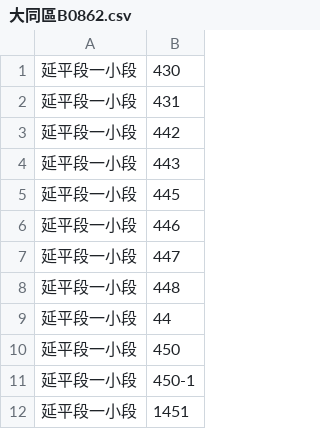
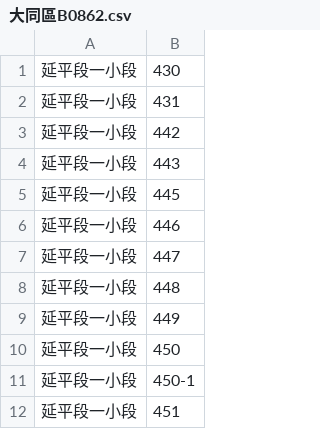
Before and after one commit to GrimReaperSam/NiceCreativeName, a CSV file: OCR/LandNumber/done/大同區B0862.csv, drawn as a sheet.

```diff
--- a/OCR/LandNumber/done/大同區B0862.csv
+++ b/OCR/LandNumber/done/大同區B0862.csv
@@ -8,5 +8,5 @@
 延平段一小段,448
-延平段一小段,44
+延平段一小段,449
 延平段一小段,450
 延平段一小段,450-1
-延平段一小段,1451
+延平段一小段,451
```
Also changed, not shown: OCR/LandNumber/done/大同區B0792.csv, OCR/LandNumber/done/大同區B1029.csv, 8 other files.
